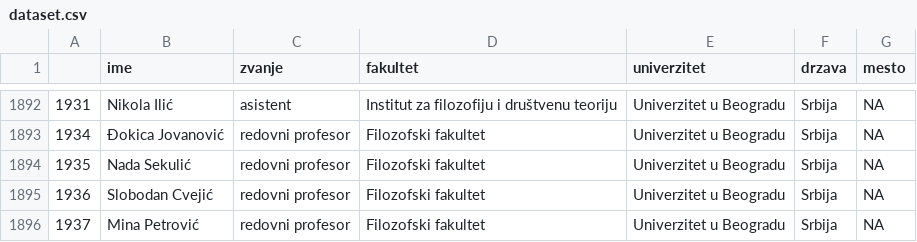
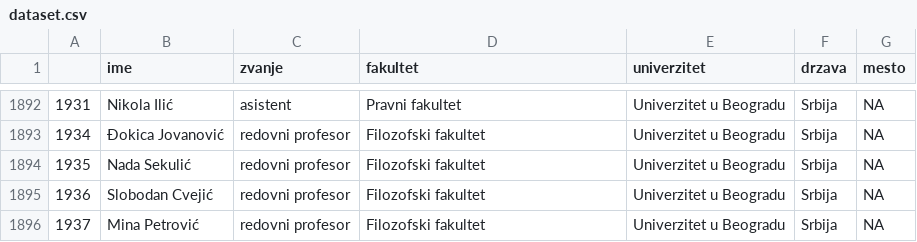
Before and after one commit to luka-j/univerzitetska-podrska, a CSV file: dataset.csv, drawn as a sheet; only a part is shown, gaps mark what is left out; the diff covers the shown part only.

Commit message:
Fixed institution bug (Pravni fakultet was mislabeled)

```diff
--- a/dataset.csv
+++ b/dataset.csv
@@ -1892,2 +1892,2 @@
-"1931","Nikola Ilić","asistent","Institut za filozofiju i društvenu teoriju","Univerzitet u Beogradu","Srbija",NA
+"1931","Nikola Ilić","asistent","Pravni fakultet","Univerzitet u Beogradu","Srbija",NA
 "1934","Đokica Jovanović","redovni profesor","Filozofski fakultet","Univerzitet u Beogradu","Srbija",NA
```
Also changed, not shown: 27 edited cells elsewhere in this file, 1 other file.
